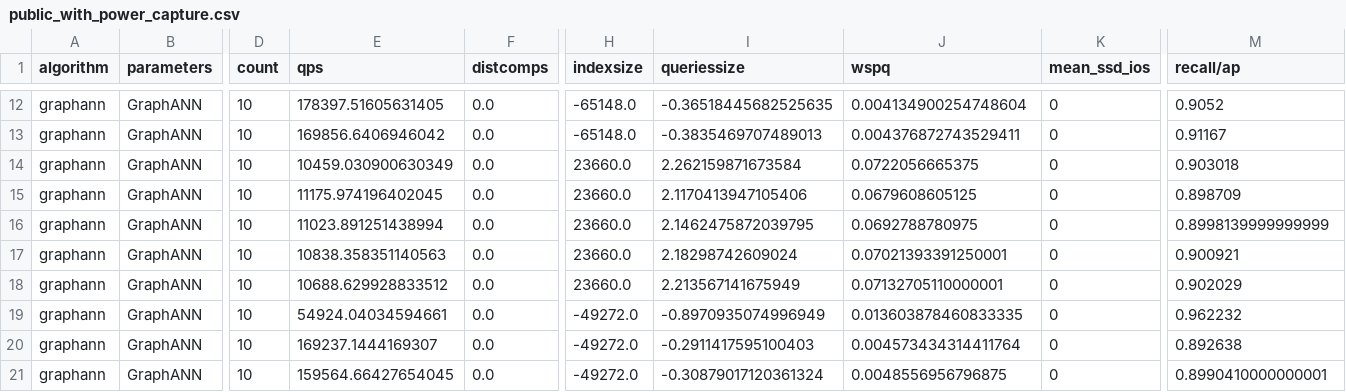
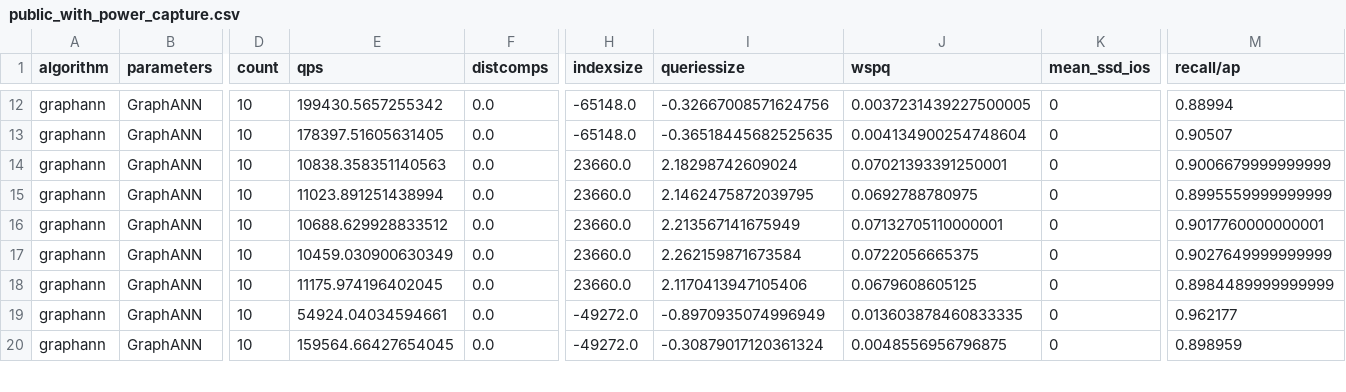
Before and after one commit to harsha-simhadri/big-ann-benchmarks, a CSV file: t3/eval_2021/optanne_graphann/public_with_power_capture.csv, drawn as a sheet; only a part is shown, gaps mark what is left out; removed rows and columns are numbered as before the commit, all else as after; rows hold the shown columns only; the diff covers the shown part only; the diff names each change by its address in the sheet, - before the commit and + after, or states it on an @@ line.

```diff
--- a/t3/eval_2021/optanne_graphann/public_with_power_capture.csv
+++ b/t3/eval_2021/optanne_graphann/public_with_power_capture.csv
-E12 (qps): 178397.51605631405
+E12 (qps): 199430.5657255342
-I12 (queriessize): -0.36518445682525635
+I12 (queriessize): -0.32667008571624756
-J12 (wspq): 0.004134900254748604
+J12 (wspq): 0.0037231439227500005
-M12 (recall/ap): 0.9052
+M12 (recall/ap): 0.88994
-E13 (qps): 169856.6406946042
+E13 (qps): 178397.51605631405
-I13 (queriessize): -0.3835469707489013
+I13 (queriessize): -0.36518445682525635
-J13 (wspq): 0.004376872743529411
+J13 (wspq): 0.004134900254748604
-M13 (recall/ap): 0.91167
+M13 (recall/ap): 0.90507
-E14 (qps): 10459.030900630349
+E14 (qps): 10838.358351140563
-I14 (queriessize): 2.262159871673584
+I14 (queriessize): 2.18298742609024
-J14 (wspq): 0.0722056665375
+J14 (wspq): 0.07021393391250001
-M14 (recall/ap): 0.903018
+M14 (recall/ap): 0.9006679999999999
-E15 (qps): 11175.974196402045
+E15 (qps): 11023.891251438994
-I15 (queriessize): 2.1170413947105406
+I15 (queriessize): 2.1462475872039795
-J15 (wspq): 0.0679608605125
+J15 (wspq): 0.0692788780975
-M15 (recall/ap): 0.898709
+M15 (recall/ap): 0.8995559999999999
-E16 (qps): 11023.891251438994
+E16 (qps): 10688.629928833512
-I16 (queriessize): 2.1462475872039795
+I16 (queriessize): 2.213567141675949
-J16 (wspq): 0.0692788780975
+J16 (wspq): 0.07132705110000001
-M16 (recall/ap): 0.8998139999999999
+M16 (recall/ap): 0.9017760000000001
-E17 (qps): 10838.358351140563
+E17 (qps): 10459.030900630349
-I17 (queriessize): 2.18298742609024
+I17 (queriessize): 2.262159871673584
-J17 (wspq): 0.07021393391250001
+J17 (wspq): 0.0722056665375
-M17 (recall/ap): 0.900921
+M17 (recall/ap): 0.9027649999999999
-E18 (qps): 10688.629928833512
+E18 (qps): 11175.974196402045
-I18 (queriessize): 2.213567141675949
+I18 (queriessize): 2.1170413947105406
-J18 (wspq): 0.07132705110000001
+J18 (wspq): 0.0679608605125
-M18 (recall/ap): 0.902029
+M18 (recall/ap): 0.8984489999999999
-M19 (recall/ap): 0.962232
+M19 (recall/ap): 0.962177
-row 20: graphann | GraphANN | 10 | 169237.1444169307 | 0.0 | -49272.0 | -0.2911417595100403 | 0.004573434314411764 | 0 | 0.892638
-M20 (recall/ap): 0.8990410000000001
+M20 (recall/ap): 0.898959
```
Also changed, not shown: 2 added rows, 1 removed row and 52 edited cells elsewhere in this file, t3/eval_2021/optanne_graphann/summary.csv, 20 other files.
